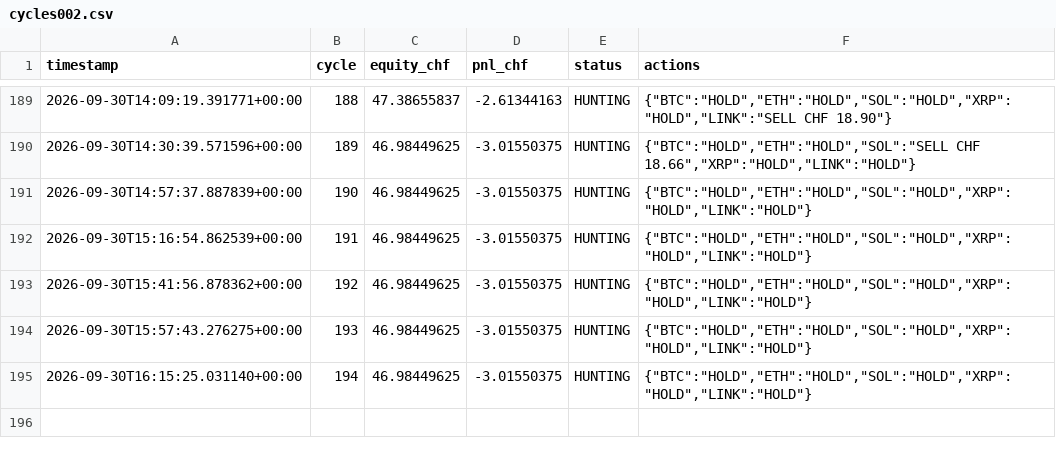
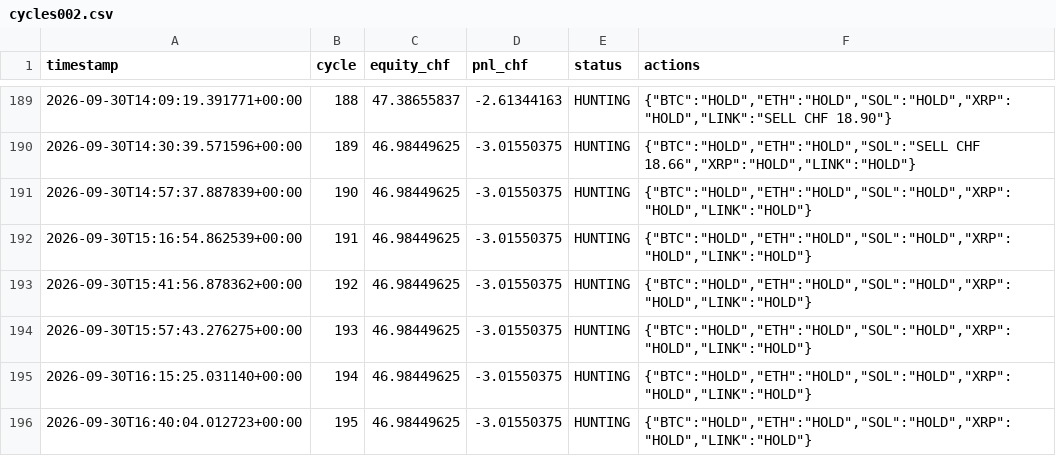
Before and after one commit to quitopiso-sys/agent001-test, a CSV file: cycles002.csv, drawn as a sheet; only a part is shown, gaps mark what is left out.

Commit message:
AGENT-002 cycle 2026-09-30 16:40 UTC

```diff
--- a/cycles002.csv
+++ b/cycles002.csv
@@ -195 +195,2 @@ timestamp,cycle,equity_chf,pnl_chf,status,actions
 2026-09-30T16:15:25.031140+00:00,194,46.98449625,-3.01550375,HUNTING,"{""BTC"":""HOLD"",""ETH"":""HOLD"",""SOL"":""HOLD"",""XRP"":""HOLD"",""LINK"":""HOLD""}"
+2026-09-30T16:40:04.012723+00:00,195,46.98449625,-3.01550375,HUNTING,"{""BTC"":""HOLD"",""ETH"":""HOLD"",""SOL"":""HOLD"",""XRP"":""HOLD"",""LINK"":""HOLD""}"
```
Also changed, not shown: 4 other files.
